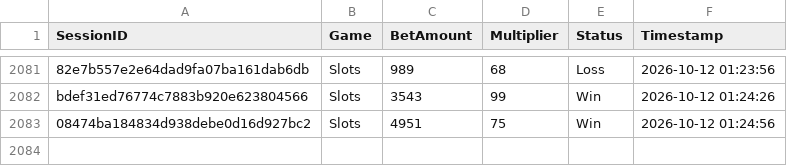
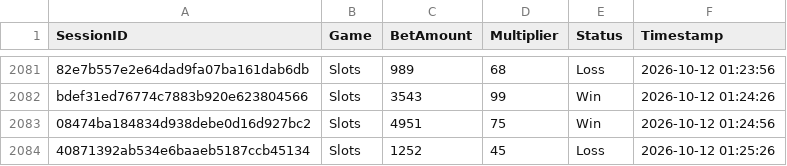
Before and after one commit to brunnojob/bet-admin-dashboard, a CSV file: mock_betting_sessions.csv, drawn as a sheet; only a part is shown, gaps mark what is left out; the diff names each change by its address in the sheet, - before the commit and + after, or states it on an @@ line.

Commit message:
﻿test(data): add mock betting session 40871392ab534e6baaeb5187ccb45134
Add a simulated session for dashboard analytics testing.

Co-authored-by: notalkonlyxtc <335617621+notalkonlyxtc@users.noreply.github.com>

```diff
--- a/mock_betting_sessions.csv
+++ b/mock_betting_sessions.csv
+row 2084: 40871392ab534e6baaeb5187ccb45134 | Slots | 1252 | 45 | Loss | 2026-10-12 01:25:26
```
